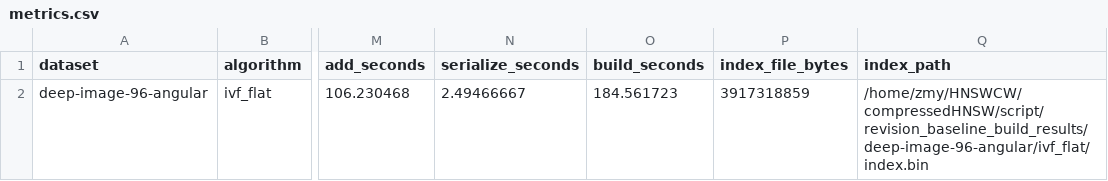
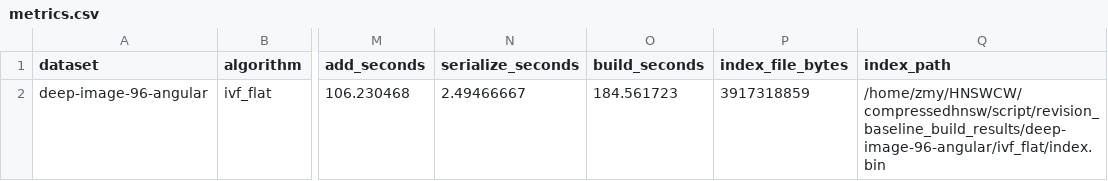
Before and after one commit to ilin05/compressedHNSW, a CSV file: script/revision_baseline_build_results/deep-image-96-angular/ivf_flat/metrics.csv, drawn as a sheet; only a part is shown, gaps mark what is left out; the diff names each change by its address in the sheet, - before the commit and + after, or states it on an @@ line.

Commit message:
modify test results paths

```diff
--- a/script/revision_baseline_build_results/deep-image-96-angular/ivf_flat/metrics.csv
+++ b/script/revision_baseline_build_results/deep-image-96-angular/ivf_flat/metrics.csv
-Q2 (index_path): /home/zmy/HNSWCW/compressedHNSW/script/revision_baseline_build_results/deep-image-96-angular/ivf_flat/index.bin
+Q2 (index_path): /home/zmy/HNSWCW/compressedhnsw/script/revision_baseline_build_results/deep-image-96-angular/ivf_flat/index.bin
```
Also changed, not shown: script/revision_baseline_build_results/deep-image-96-angular/nsg/metrics.csv, script/revision_baseline_build_results/deep-image-96-angular/scann/metrics.csv, 17 other files.
